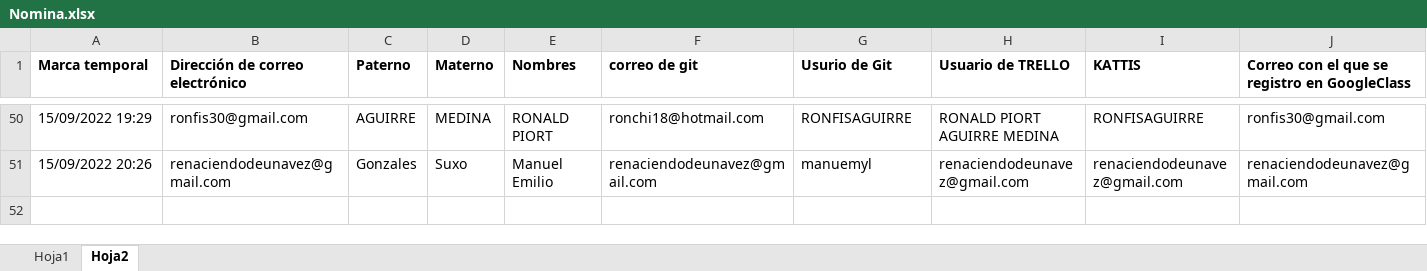
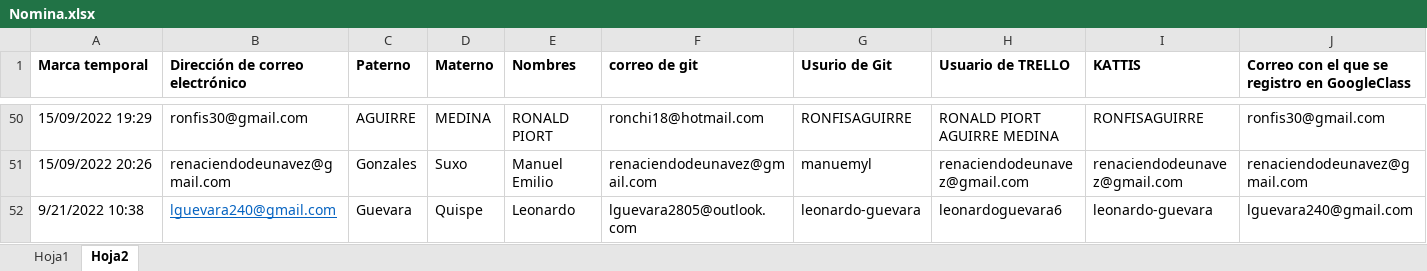
Before and after one commit to ziurregor/UDABOL_202202, an Excel workbook: Nomina.xlsx, sheet Hoja2, drawn as a sheet; only a part is shown, gaps mark what is left out; values as stored, in another font and other column widths than the file's, no borders; rows hold the shown columns only; the diff names each change by its address in the sheet, - before the commit and + after, or states it on an @@ line.

Commit message:
subir

```diff
--- a/Nomina.xlsx (sheet Hoja2)
+++ b/Nomina.xlsx (sheet Hoja2)
+row 52: 9/21/2022 10:38 | lguevara240@gmail.com | Guevara | Quispe | Leonardo | lguevara2805@outlook.com | leonardo-guevara | leonardoguevara6 | leonardo-guevara | lguevara240@gmail.com
```
